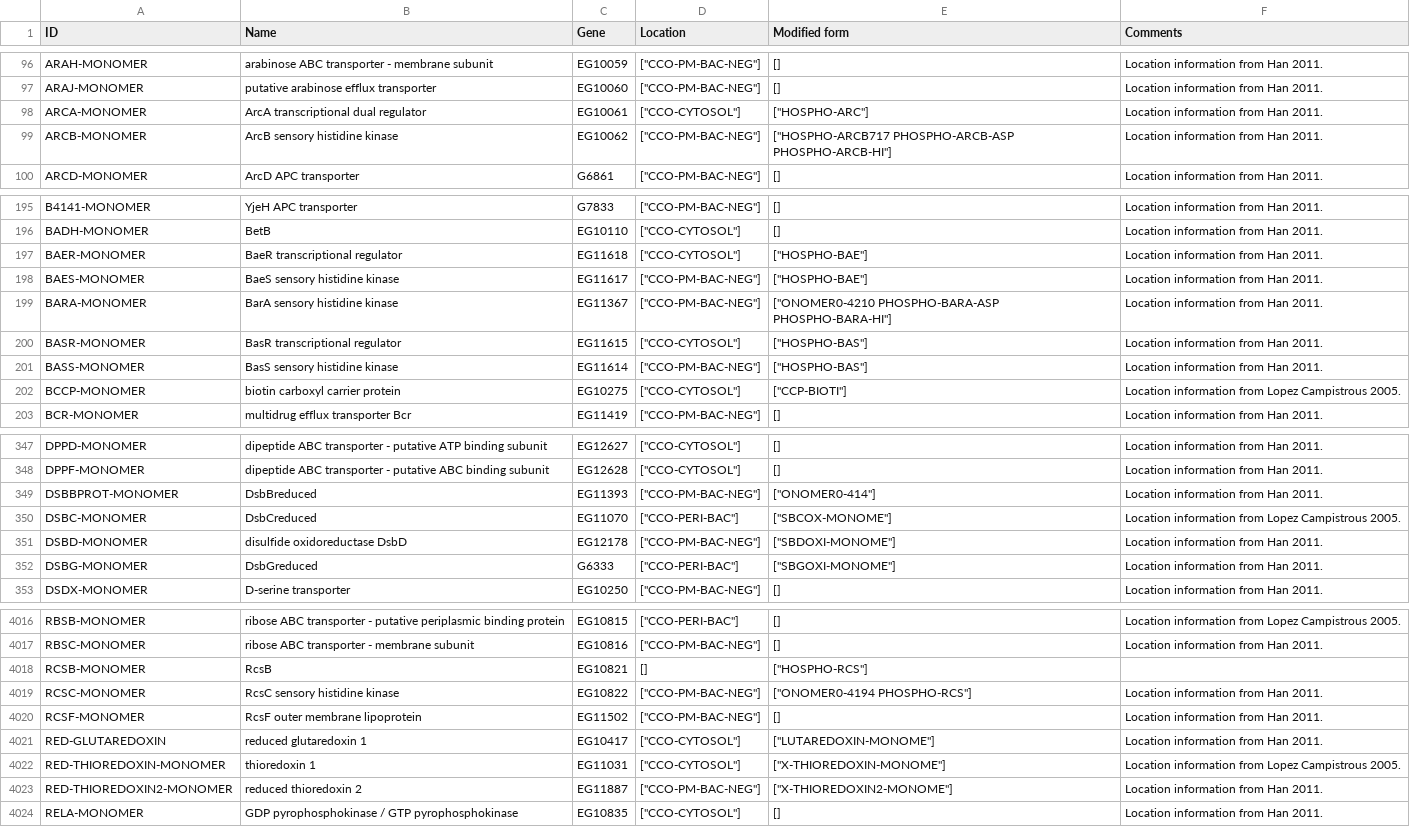
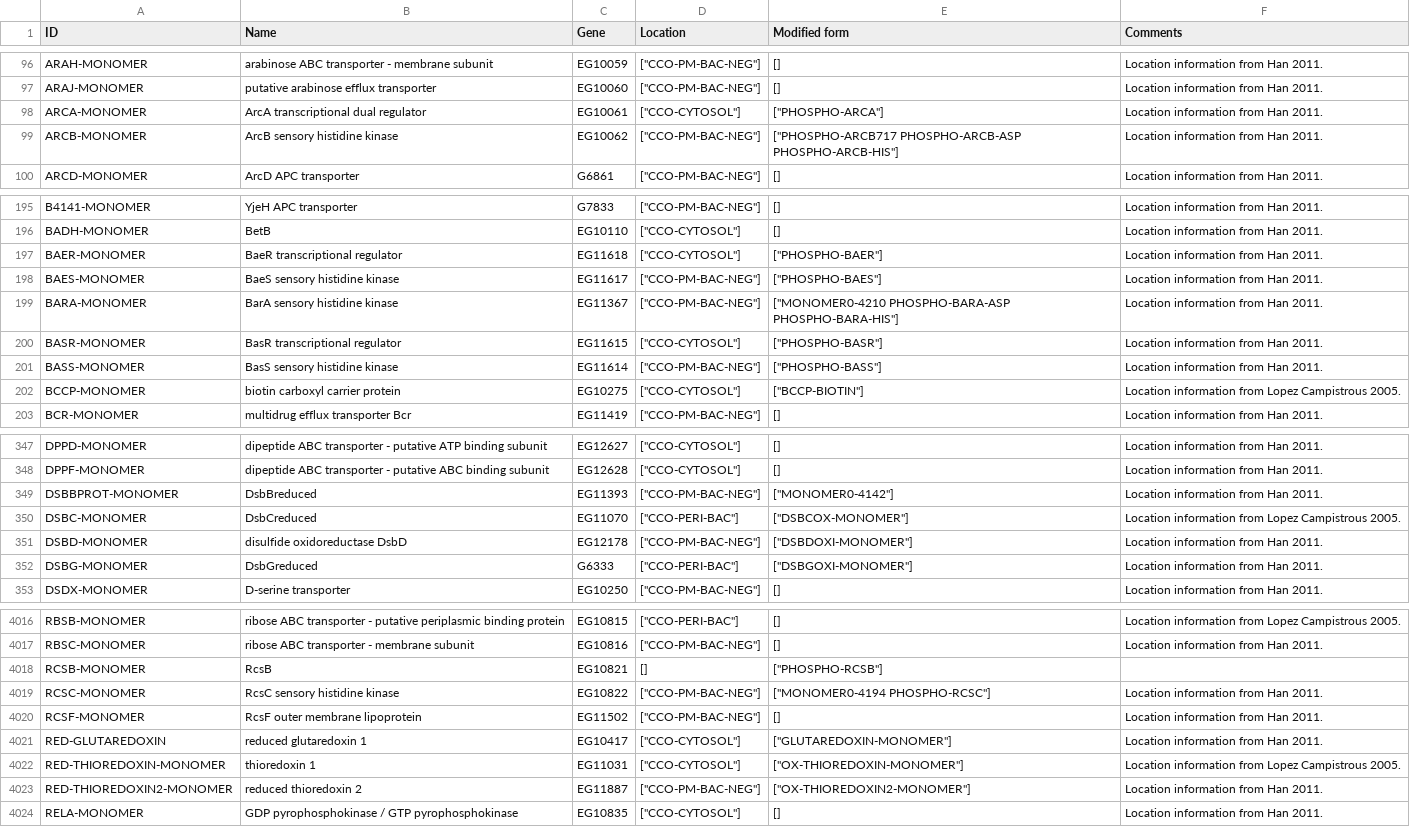
Before and after one commit to CovertLab/WholeCellEcoliRelease, a CSV file: data/parsed/proteinMonomers.csv, drawn as a sheet; only a part is shown, gaps mark what is left out; the diff covers the shown part only.

```diff
--- a/data/parsed/proteinMonomers.csv
+++ b/data/parsed/proteinMonomers.csv
@@ -192,6 +192,6 @@ ARAJ-MONOMER	putative arabinose efflux transporter	EG10060	"[""CCO-PM-BAC-NEG""]
 "
-ARCA-MONOMER	ArcA transcriptional dual regulator	EG10061	"[""CCO-CYTOSOL""]"	"[""HOSPHO-ARC""]"	"Location information from Han 2011.
-"
-ARCB-MONOMER	ArcB sensory histidine kinase	EG10062	"[""CCO-PM-BAC-NEG""]"	"[""HOSPHO-ARCB717 PHOSPHO-ARCB-ASP PHOSPHO-ARCB-HI""]"	"Location information from Han 2011.
-"
+ARCA-MONOMER	ArcA transcriptional dual regulator	EG10061	"[""CCO-CYTOSOL""]"	"[""PHOSPHO-ARCA""]"	"Location information from Han 2011.
+"
+ARCB-MONOMER	ArcB sensory histidine kinase	EG10062	"[""CCO-PM-BAC-NEG""]"	"[""PHOSPHO-ARCB717 PHOSPHO-ARCB-ASP PHOSPHO-ARCB-HIS""]"	"Location information from Han 2011.
+"
 ARCD-MONOMER	ArcD APC transporter	G6861	"[""CCO-PM-BAC-NEG""]"	[]	"Location information from Han 2011.
@@ -387,14 +387,14 @@ BADH-MONOMER	BetB	EG10110	"[""CCO-CYTOSOL""]"	[]	"Location information from Han
 "
-BAER-MONOMER	BaeR transcriptional regulator	EG11618	"[""CCO-CYTOSOL""]"	"[""HOSPHO-BAE""]"	"Location information from Han 2011.
-"
-BAES-MONOMER	BaeS sensory histidine kinase	EG11617	"[""CCO-PM-BAC-NEG""]"	"[""HOSPHO-BAE""]"	"Location information from Han 2011.
-"
-BARA-MONOMER	BarA sensory histidine kinase	EG11367	"[""CCO-PM-BAC-NEG""]"	"[""ONOMER0-4210 PHOSPHO-BARA-ASP PHOSPHO-BARA-HI""]"	"Location information from Han 2011.
-"
-BASR-MONOMER	BasR transcriptional regulator	EG11615	"[""CCO-CYTOSOL""]"	"[""HOSPHO-BAS""]"	"Location information from Han 2011.
-"
-BASS-MONOMER	BasS sensory histidine kinase	EG11614	"[""CCO-PM-BAC-NEG""]"	"[""HOSPHO-BAS""]"	"Location information from Han 2011.
-"
-BCCP-MONOMER	biotin carboxyl carrier protein	EG10275	"[""CCO-CYTOSOL""]"	"[""CCP-BIOTI""]"	"Location information from Lopez Campistrous 2005.
-"
+BAER-MONOMER	BaeR transcriptional regulator	EG11618	"[""CCO-CYTOSOL""]"	"[""PHOSPHO-BAER""]"	"Location information from Han 2011.
+"
+BAES-MONOMER	BaeS sensory histidine kinase	EG11617	"[""CCO-PM-BAC-NEG""]"	"[""PHOSPHO-BAES""]"	"Location information from Han 2011.
+"
+BARA-MONOMER	BarA sensory histidine kinase	EG11367	"[""CCO-PM-BAC-NEG""]"	"[""MONOMER0-4210 PHOSPHO-BARA-ASP PHOSPHO-BARA-HIS""]"	"Location information from Han 2011.
+"
+BASR-MONOMER	BasR transcriptional regulator	EG11615	"[""CCO-CYTOSOL""]"	"[""PHOSPHO-BASR""]"	"Location information from Han 2011.
+"
+BASS-MONOMER	BasS sensory histidine kinase	EG11614	"[""CCO-PM-BAC-NEG""]"	"[""PHOSPHO-BASS""]"	"Location information from Han 2011.
+"
+BCCP-MONOMER	biotin carboxyl carrier protein	EG10275	"[""CCO-CYTOSOL""]"	"[""BCCP-BIOTIN""]"	"Location information from Lopez Campistrous 2005.
+"
 BCR-MONOMER	multidrug efflux transporter Bcr	EG11419	"[""CCO-PM-BAC-NEG""]"	[]	"Location information from Han 2011.
@@ -686,10 +686,10 @@ DPPF-MONOMER	dipeptide ABC transporter - putative ABC binding subunit	EG12628	"[
 "
-DSBBPROT-MONOMER	DsbBreduced	EG11393	"[""CCO-PM-BAC-NEG""]"	"[""ONOMER0-414""]"	"Location information from Han 2011.
-"
-DSBC-MONOMER	DsbCreduced	EG11070	"[""CCO-PERI-BAC""]"	"[""SBCOX-MONOME""]"	"Location information from Lopez Campistrous 2005.
-"
-DSBD-MONOMER	disulfide oxidoreductase DsbD	EG12178	"[""CCO-PM-BAC-NEG""]"	"[""SBDOXI-MONOME""]"	"Location information from Han 2011.
-"
-DSBG-MONOMER	DsbGreduced	G6333	"[""CCO-PERI-BAC""]"	"[""SBGOXI-MONOME""]"	"Location information from Han 2011.
-"
+DSBBPROT-MONOMER	DsbBreduced	EG11393	"[""CCO-PM-BAC-NEG""]"	"[""MONOMER0-4142""]"	"Location information from Han 2011.
+"
+DSBC-MONOMER	DsbCreduced	EG11070	"[""CCO-PERI-BAC""]"	"[""DSBCOX-MONOMER""]"	"Location information from Lopez Campistrous 2005.
+"
+DSBD-MONOMER	disulfide oxidoreductase DsbD	EG12178	"[""CCO-PM-BAC-NEG""]"	"[""DSBDOXI-MONOMER""]"	"Location information from Han 2011.
+"
+DSBG-MONOMER	DsbGreduced	G6333	"[""CCO-PERI-BAC""]"	"[""DSBGOXI-MONOMER""]"	"Location information from Han 2011.
+"
 DSDX-MONOMER	D-serine transporter	EG10250	"[""CCO-PM-BAC-NEG""]"	[]	"Location information from Han 2011.
@@ -7492,13 +7492,13 @@ RBSC-MONOMER	ribose ABC transporter - membrane subunit	EG10816	"[""CCO-PM-BAC-NE
 "
-RCSB-MONOMER	RcsB	EG10821	[]	"[""HOSPHO-RCS""]"	
-RCSC-MONOMER	RcsC sensory histidine kinase	EG10822	"[""CCO-PM-BAC-NEG""]"	"[""ONOMER0-4194 PHOSPHO-RCS""]"	"Location information from Han 2011.
-"
+RCSB-MONOMER	RcsB	EG10821	[]	"[""PHOSPHO-RCSB""]"	
+RCSC-MONOMER	RcsC sensory histidine kinase	EG10822	"[""CCO-PM-BAC-NEG""]"	"[""MONOMER0-4194 PHOSPHO-RCSC""]"	"Location information from Han 2011.
+"
 RCSF-MONOMER	RcsF outer membrane lipoprotein	EG11502	"[""CCO-PM-BAC-NEG""]"	[]	"Location information from Han 2011.
 "
-RED-GLUTAREDOXIN	reduced glutaredoxin 1	EG10417	"[""CCO-CYTOSOL""]"	"[""LUTAREDOXIN-MONOME""]"	"Location information from Han 2011.
-"
-RED-THIOREDOXIN-MONOMER	thioredoxin 1	EG11031	"[""CCO-CYTOSOL""]"	"[""X-THIOREDOXIN-MONOME""]"	"Location information from Lopez Campistrous 2005.
-"
-RED-THIOREDOXIN2-MONOMER	reduced thioredoxin 2	EG11887	"[""CCO-PM-BAC-NEG""]"	"[""X-THIOREDOXIN2-MONOME""]"	"Location information from Han 2011.
-"
+RED-GLUTAREDOXIN	reduced glutaredoxin 1	EG10417	"[""CCO-CYTOSOL""]"	"[""GLUTAREDOXIN-MONOMER""]"	"Location information from Han 2011.
+"
+RED-THIOREDOXIN-MONOMER	thioredoxin 1	EG11031	"[""CCO-CYTOSOL""]"	"[""OX-THIOREDOXIN-MONOMER""]"	"Location information from Lopez Campistrous 2005.
+"
+RED-THIOREDOXIN2-MONOMER	reduced thioredoxin 2	EG11887	"[""CCO-PM-BAC-NEG""]"	"[""OX-THIOREDOXIN2-MONOMER""]"	"Location information from Han 2011.
+"
 RELA-MONOMER	GDP pyrophosphokinase / GTP pyrophosphokinase	EG10835	"[""CCO-CYTOSOL""]"	[]	"Location information from Han 2011.
```
Also changed, not shown: 75 edited cells elsewhere in this file, 1 other file.
